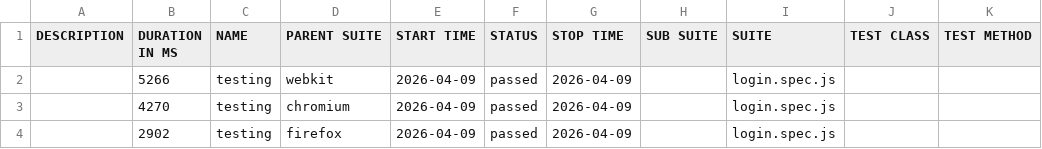
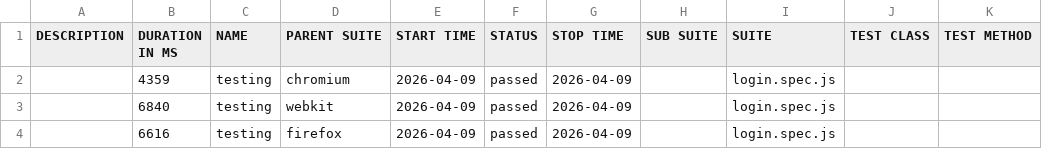
Before and after one commit to testengangesh03-commits/new-ppt, a CSV file: data/suites.csv, drawn as a sheet.

```diff
--- a/data/suites.csv
+++ b/data/suites.csv
@@ -1,4 +1,4 @@
 "DESCRIPTION","DURATION IN MS","NAME","PARENT SUITE","START TIME","STATUS","STOP TIME","SUB SUITE","SUITE","TEST CLASS","TEST METHOD"
-"","5266","testing","webkit","2026-04-09","passed","2026-04-09","","login.spec.js","",""
-"","4270","testing","chromium","2026-04-09","passed","2026-04-09","","login.spec.js","",""
-"","2902","testing","firefox","2026-04-09","passed","2026-04-09","","login.spec.js","",""
+"","4359","testing","chromium","2026-04-09","passed","2026-04-09","","login.spec.js","",""
+"","6840","testing","webkit","2026-04-09","passed","2026-04-09","","login.spec.js","",""
+"","6616","testing","firefox","2026-04-09","passed","2026-04-09","","login.spec.js","",""
```
Also changed, not shown: 28 other files.
